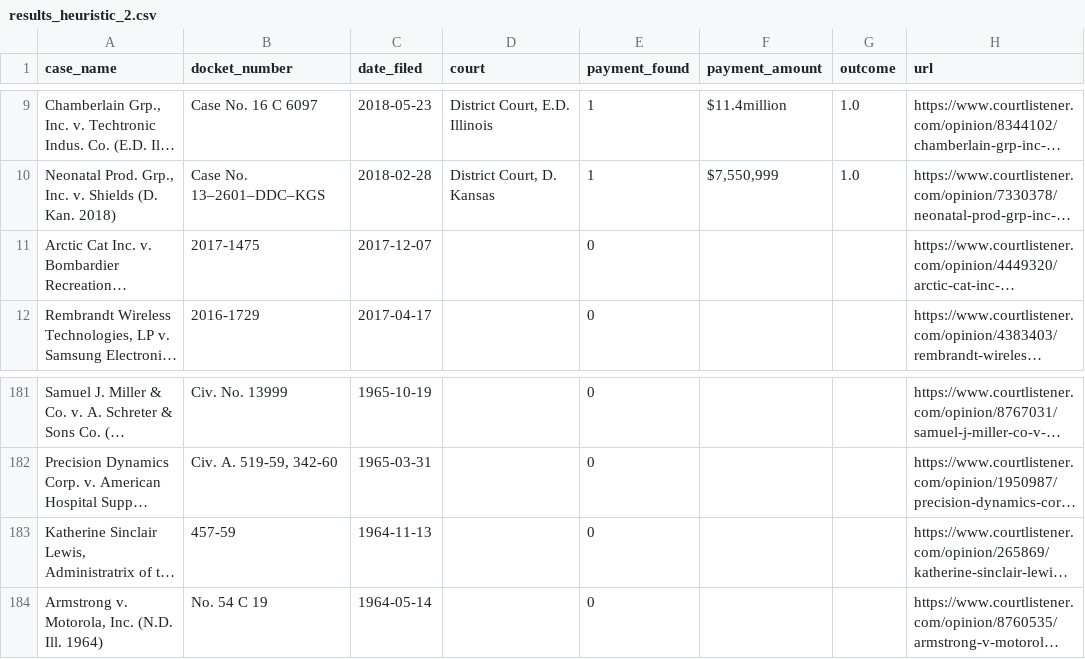
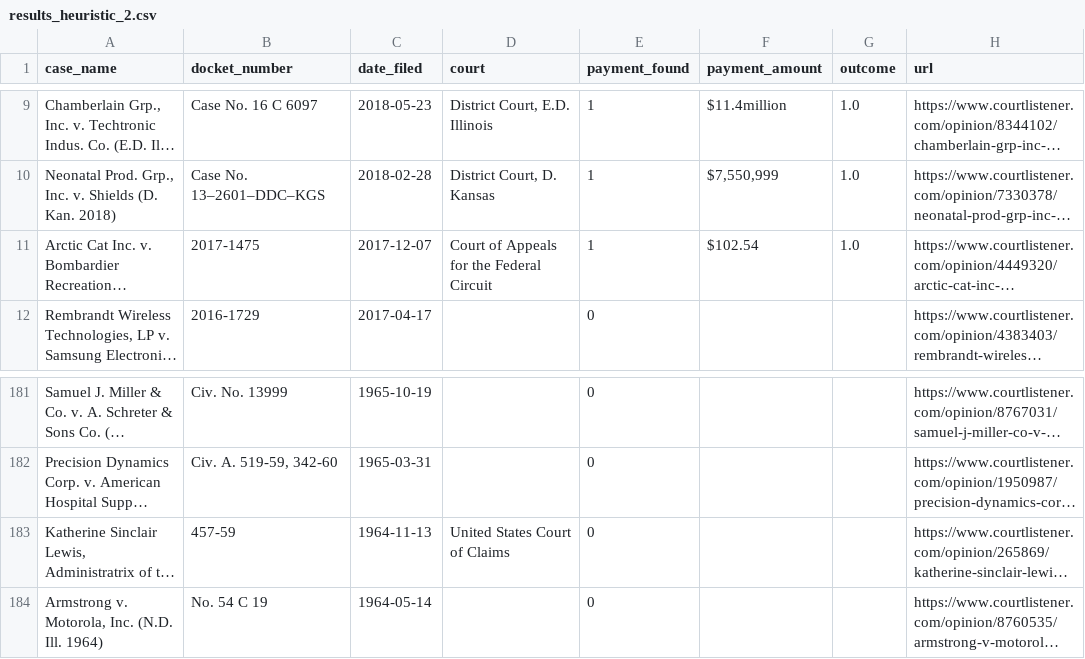
Before and after one commit to Albert8559/Projektstudie-Webscraper, a CSV file: results_heuristic_2.csv, drawn as a sheet; only a part is shown, gaps mark what is left out; long unchanged cells end in …; the diff names each change by its address in the sheet, - before the commit and + after, or states it on an @@ line.

```diff
--- a/results_heuristic_2.csv
+++ b/results_heuristic_2.csv
-D11 (court): (empty)
+D11 (court): Court of Appeals for the Federal Circuit
-E11 (payment_found): 0
+E11 (payment_found): 1
-F11 (payment_amount): (empty)
+F11 (payment_amount): $102.54
-G11 (outcome): (empty)
+G11 (outcome): 1.0
-D183 (court): (empty)
+D183 (court): United States Court of Claims
```
Also changed, not shown: 3 other files.
